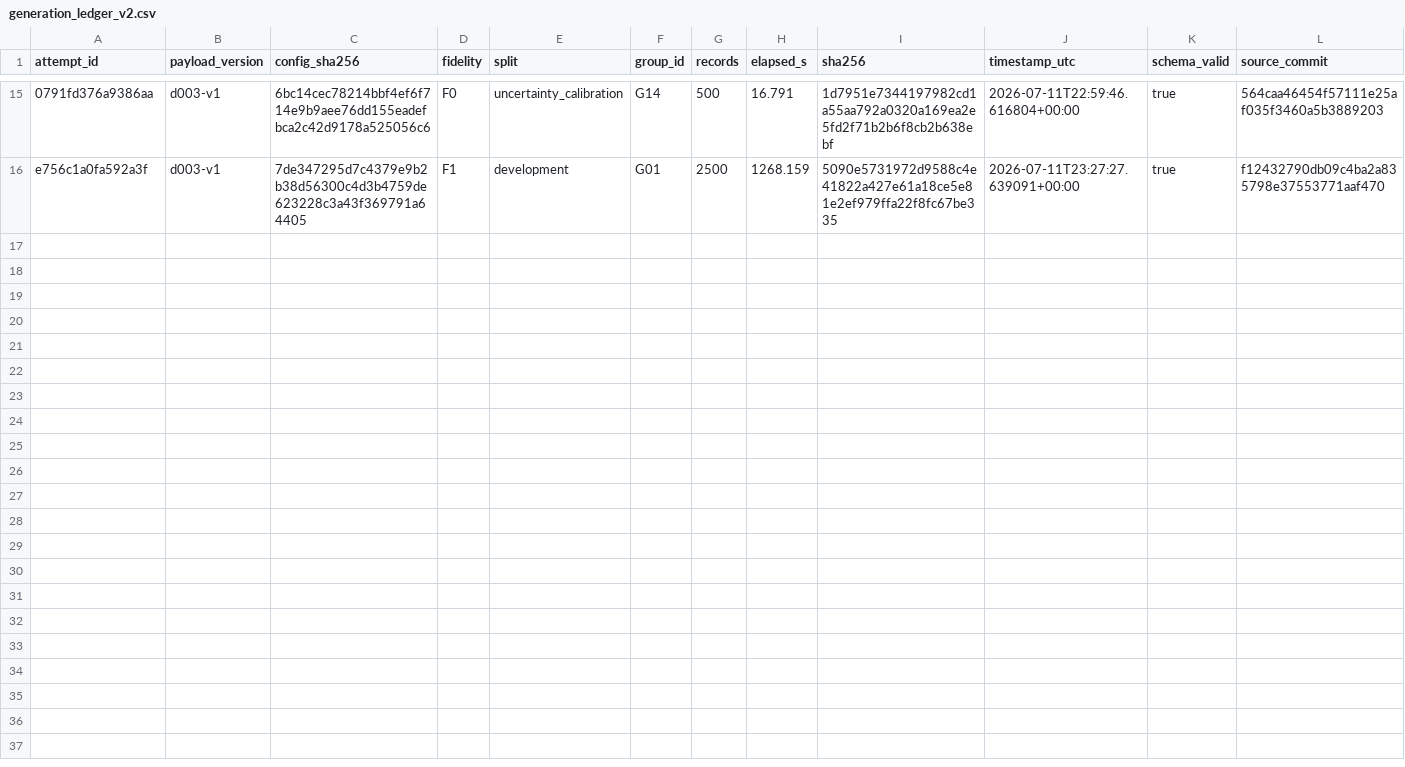
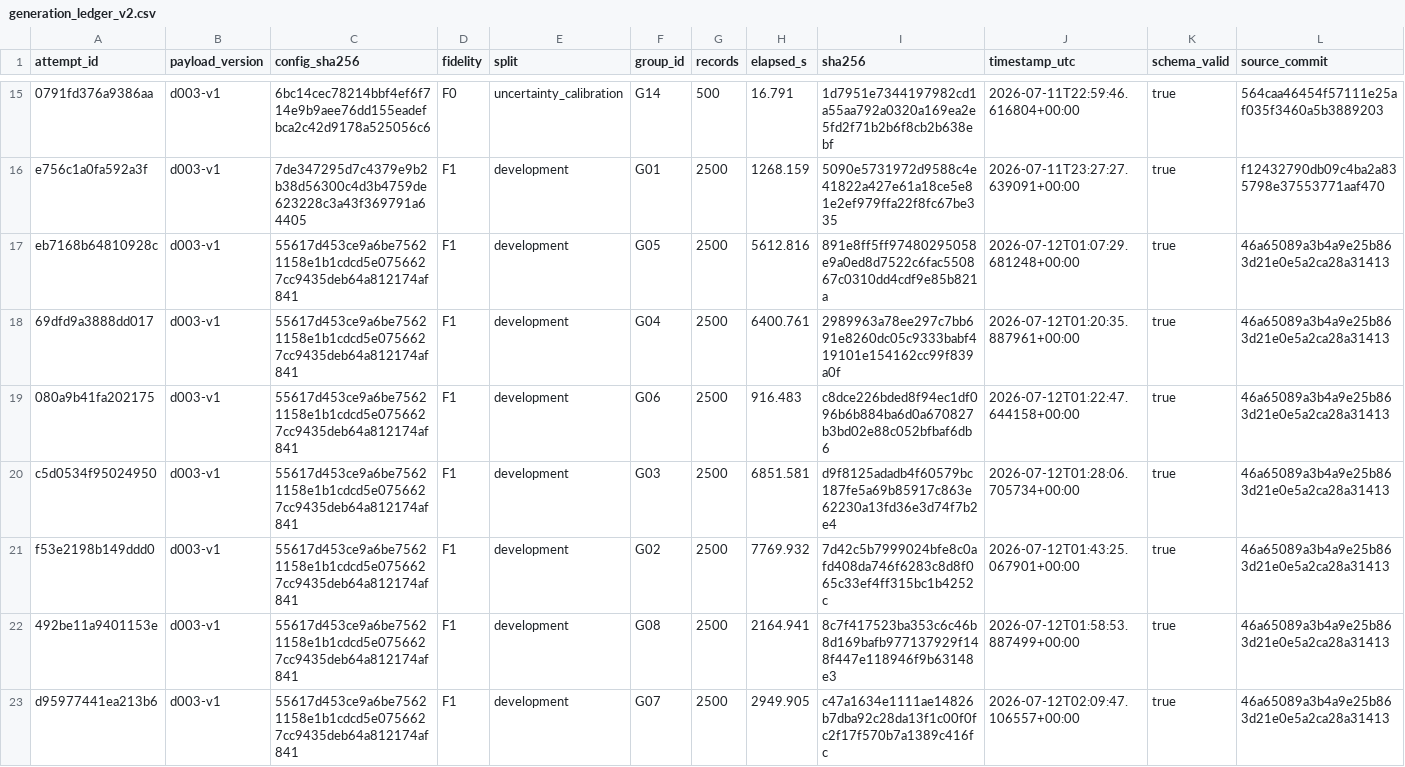
Before and after one commit to taechasith/QMLforArtemisIV, a CSV file: data/processed/simulator/scenarios/generation_ledger_v2.csv, drawn as a sheet; only a part is shown, gaps mark what is left out; the diff covers the shown part only; the diff names each change by its address in the sheet, - before the commit and + after, or states it on an @@ line.

```diff
--- a/data/processed/simulator/scenarios/generation_ledger_v2.csv
+++ b/data/processed/simulator/scenarios/generation_ledger_v2.csv
+row 17: eb7168b64810928c | d003-v1 | 55617d453ce9a6be75621158e1b1cdcd5e0756627cc9435deb64a812174af841 | F1 | development | G05 | 2500 | 5612.816 | 891e8ff5ff97480295058e9a0ed8d7522c6fac550867c0310dd4cdf9e85b821a | 2026-07-12T01:07:29.681248+00:00 | true | 46a65089a3b4a9e25b863d21e0e5a2ca28a31413
+row 18: 69dfd9a3888dd017 | d003-v1 | 55617d453ce9a6be75621158e1b1cdcd5e0756627cc9435deb64a812174af841 | F1 | development | G04 | 2500 | 6400.761 | 2989963a78ee297c7bb691e8260dc05c9333babf419101e154162cc99f839a0f | 2026-07-12T01:20:35.887961+00:00 | true | 46a65089a3b4a9e25b863d21e0e5a2ca28a31413
+row 19: 080a9b41fa202175 | d003-v1 | 55617d453ce9a6be75621158e1b1cdcd5e0756627cc9435deb64a812174af841 | F1 | development | G06 | 2500 | 916.483 | c8dce226bded8f94ec1df096b6b884ba6d0a670827b3bd02e88c052bfbaf6db6 | 2026-07-12T01:22:47.644158+00:00 | true | 46a65089a3b4a9e25b863d21e0e5a2ca28a31413
+row 20: c5d0534f95024950 | d003-v1 | 55617d453ce9a6be75621158e1b1cdcd5e0756627cc9435deb64a812174af841 | F1 | development | G03 | 2500 | 6851.581 | d9f8125adadb4f60579bc187fe5a69b85917c863e62230a13fd36e3d74f7b2e4 | 2026-07-12T01:28:06.705734+00:00 | true | 46a65089a3b4a9e25b863d21e0e5a2ca28a31413
+row 21: f53e2198b149ddd0 | d003-v1 | 55617d453ce9a6be75621158e1b1cdcd5e0756627cc9435deb64a812174af841 | F1 | development | G02 | 2500 | 7769.932 | 7d42c5b7999024bfe8c0afd408da746f6283c8d8f065c33ef4ff315bc1b4252c | 2026-07-12T01:43:25.067901+00:00 | true | 46a65089a3b4a9e25b863d21e0e5a2ca28a31413
+row 22: 492be11a9401153e | d003-v1 | 55617d453ce9a6be75621158e1b1cdcd5e0756627cc9435deb64a812174af841 | F1 | development | G08 | 2500 | 2164.941 | 8c7f417523ba353c6c46b8d169bafb977137929f148f447e118946f9b63148e3 | 2026-07-12T01:58:53.887499+00:00 | true | 46a65089a3b4a9e25b863d21e0e5a2ca28a31413
+row 23: d95977441ea213b6 | d003-v1 | 55617d453ce9a6be75621158e1b1cdcd5e0756627cc9435deb64a812174af841 | F1 | development | G07 | 2500 | 2949.905 | c47a1634e1111ae14826b7dba92c28da13f1c00f0fc2f17f570b7a1389c416fc | 2026-07-12T02:09:47.106557+00:00 | true | 46a65089a3b4a9e25b863d21e0e5a2ca28a31413
```
Also changed, not shown: 6 added rows elsewhere in this file, artifacts/research_figures/figure_registry.csv, literature/search_log.csv, 50 other files.
